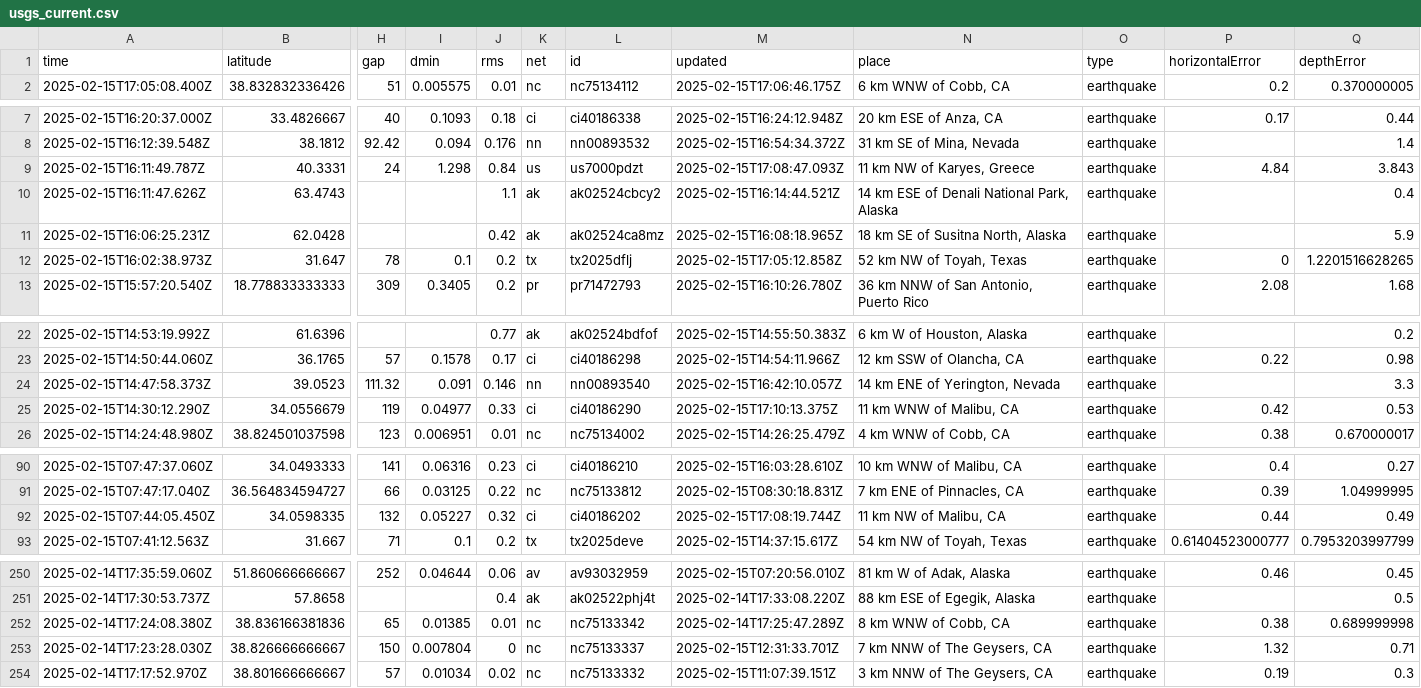
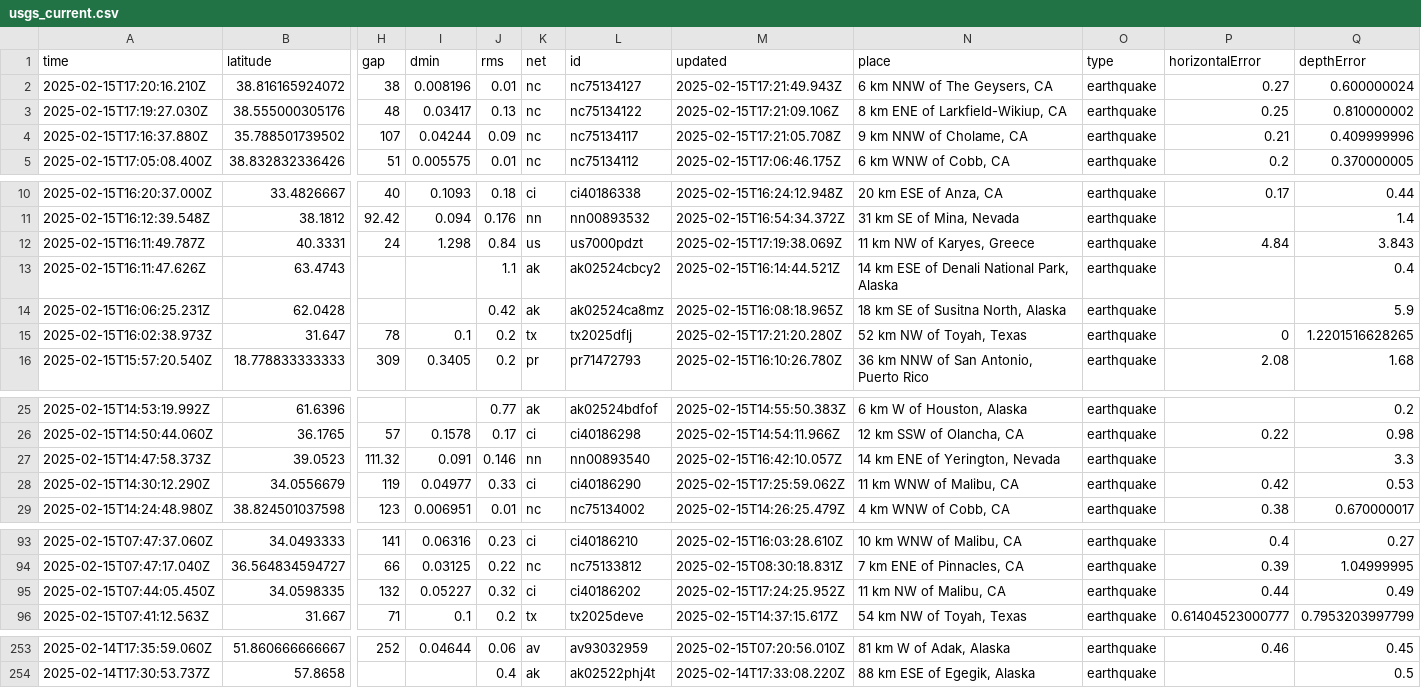
Before and after one commit to rafaelmatsuyama/FIAP-2025-ABDR-StreamProcessingPipelines, a CSV file: usgs_current.csv, drawn as a sheet; only a part is shown, gaps mark what is left out; removed rows and columns are numbered as before the commit, all else as after; rows hold the shown columns only; the diff covers the shown part only; the diff names each change by its address in the sheet, - before the commit and + after, or states it on an @@ line.

```diff
--- a/usgs_current.csv
+++ b/usgs_current.csv
+row 2: 2025-02-15T17:20:16.210Z | 38.816165924072 | 38 | 0.008196 | 0.01 | nc | nc75134127 | 2025-02-15T17:21:49.943Z | 6 km NNW of The Geysers, CA | earthquake | 0.27 | 0.600000024
+row 3: 2025-02-15T17:19:27.030Z | 38.555000305176 | 48 | 0.03417 | 0.13 | nc | nc75134122 | 2025-02-15T17:21:09.106Z | 8 km ENE of Larkfield-Wikiup, CA | earthquake | 0.25 | 0.810000002
+row 4: 2025-02-15T17:16:37.880Z | 35.788501739502 | 107 | 0.04244 | 0.09 | nc | nc75134117 | 2025-02-15T17:21:05.708Z | 9 km NNW of Cholame, CA | earthquake | 0.21 | 0.409999996
-M12 (updated): 2025-02-15T17:08:47.093Z
+M12 (updated): 2025-02-15T17:19:38.069Z
-M15 (updated): 2025-02-15T17:05:12.858Z
+M15 (updated): 2025-02-15T17:21:20.280Z
-M28 (updated): 2025-02-15T17:10:13.375Z
+M28 (updated): 2025-02-15T17:25:59.062Z
-M95 (updated): 2025-02-15T17:08:19.744Z
+M95 (updated): 2025-02-15T17:24:25.952Z
-row 252: 2025-02-14T17:24:08.380Z | 38.836166381836 | 65 | 0.01385 | 0.01 | nc | nc75133342 | 2025-02-14T17:25:47.289Z | 8 km WNW of Cobb, CA | earthquake | 0.38 | 0.689999998
-row 253: 2025-02-14T17:23:28.030Z | 38.826666666667 | 150 | 0.007804 | 0 | nc | nc75133337 | 2025-02-15T12:31:33.701Z | 7 km NNW of The Geysers, CA | earthquake | 1.32 | 0.71
-row 254: 2025-02-14T17:17:52.970Z | 38.801666666667 | 57 | 0.01034 | 0.02 | nc | nc75133332 | 2025-02-15T11:07:39.151Z | 3 km NNW of The Geysers, CA | earthquake | 0.19 | 0.3
```
Also changed, not shown: 1 edited cell elsewhere in this file, usgs_main.csv.
